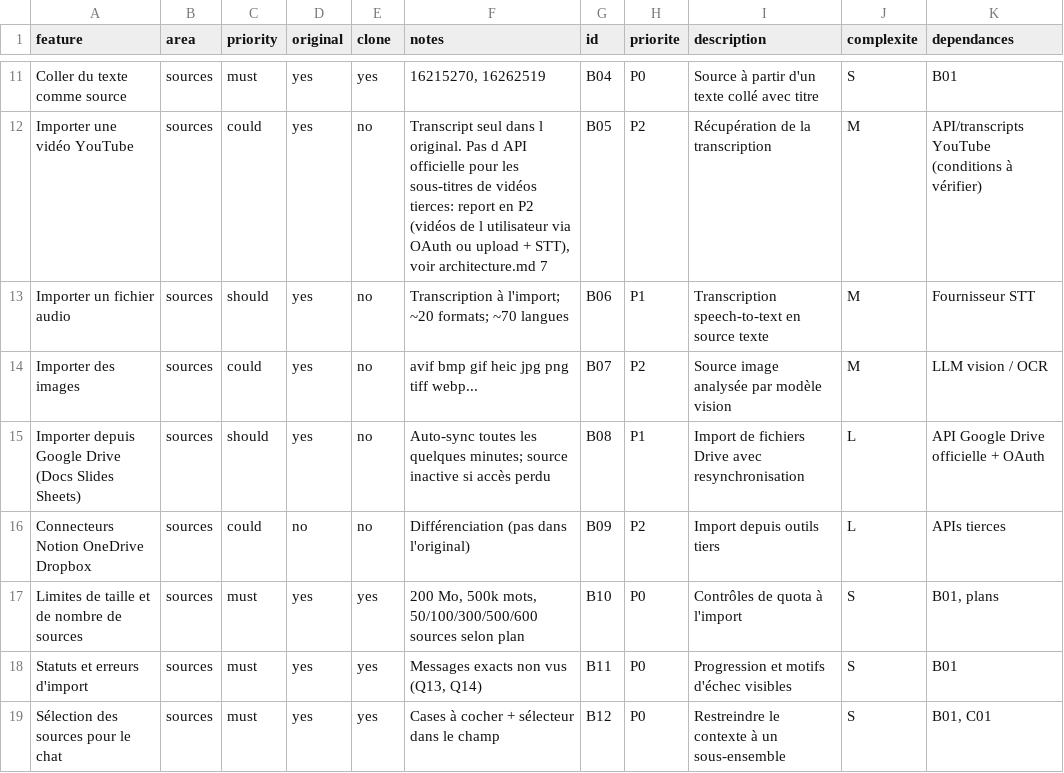
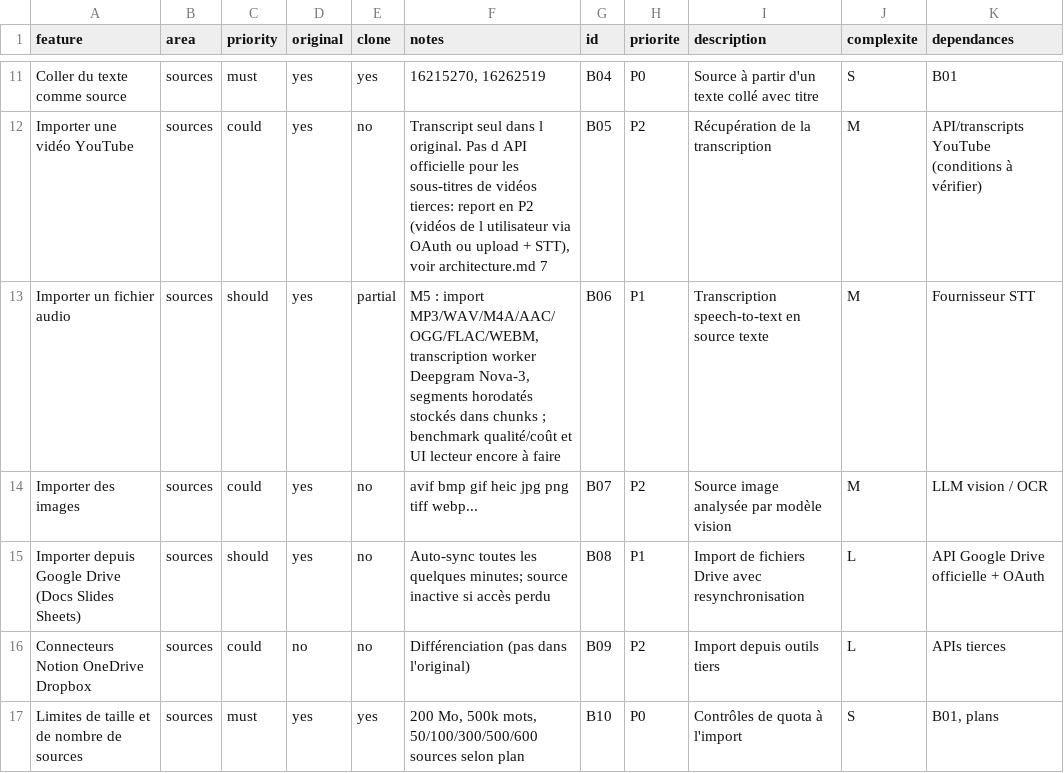
Before and after one commit to moonback/leanna-notebook, a CSV file: replica/features.csv, drawn as a sheet; only a part is shown, gaps mark what is left out; the shorter side is filled out with more unchanged rows; the diff names each change by its address in the sheet, - before the commit and + after, or states it on an @@ line.

Commit message:
docs(m5): record audio ingestion scope and provider decision

```diff
--- a/replica/features.csv
+++ b/replica/features.csv
-E13 (clone): no
+E13 (clone): partial
-F13 (notes): Transcription à l'import; ~20 formats; ~70 langues
+F13 (notes): M5 : import MP3/WAV/M4A/AAC/OGG/FLAC/WEBM, transcription worker Deepgram Nova-3, segments horodatés stockés dans chunks ; benchmark qualité/coût et UI lecteur encore à faire
```
